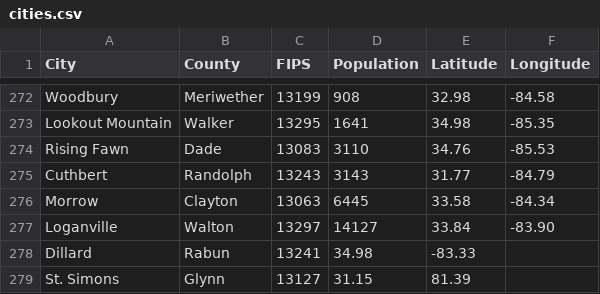
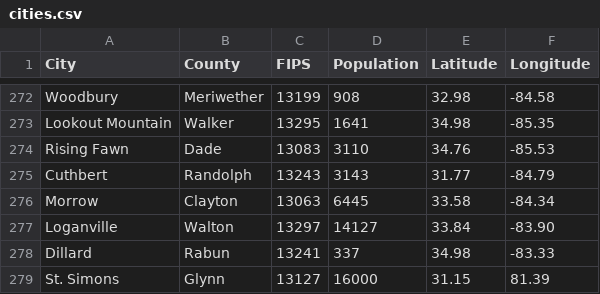
Before and after one commit to ModelEarth/team, a CSV file: projects/map/cities.csv, drawn as a sheet; only a part is shown, gaps mark what is left out.

```diff
--- a/projects/map/cities.csv
+++ b/projects/map/cities.csv
@@ -277,3 +277,3 @@ Morrow,Clayton,13063,6445,33.58,-84.34
 Loganville,Walton,13297,14127,33.84,-83.90
-Dillard,Rabun,13241,34.98,-83.33
-St. Simons,Glynn,13127,31.15,81.39
+Dillard,Rabun,13241,337,34.98,-83.33
+St. Simons,Glynn,13127,16000,31.15,81.39
```
Also changed, not shown: 7 other files.
